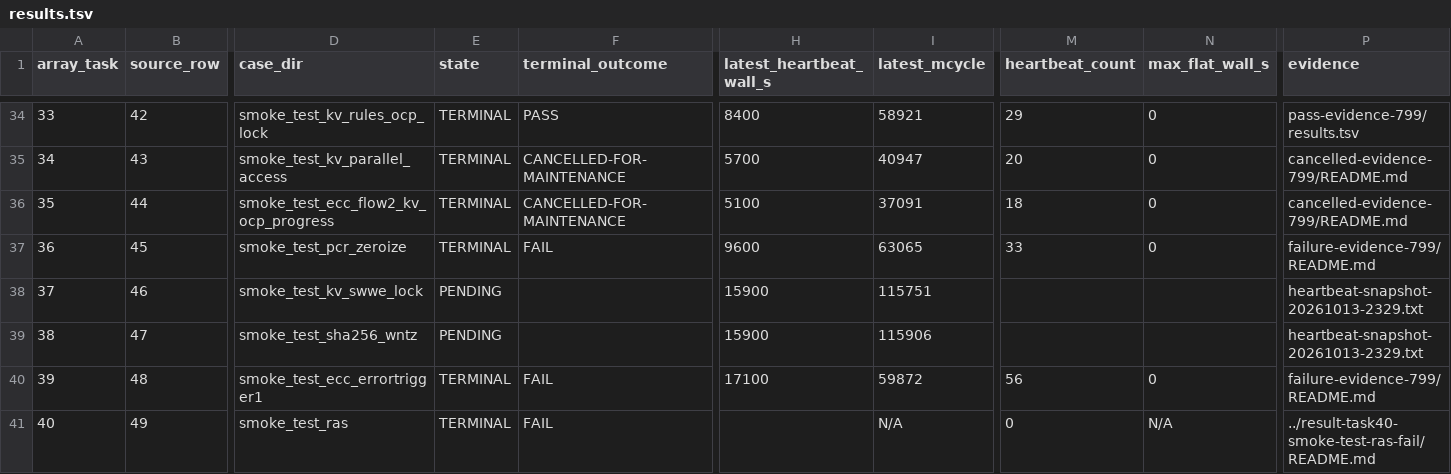
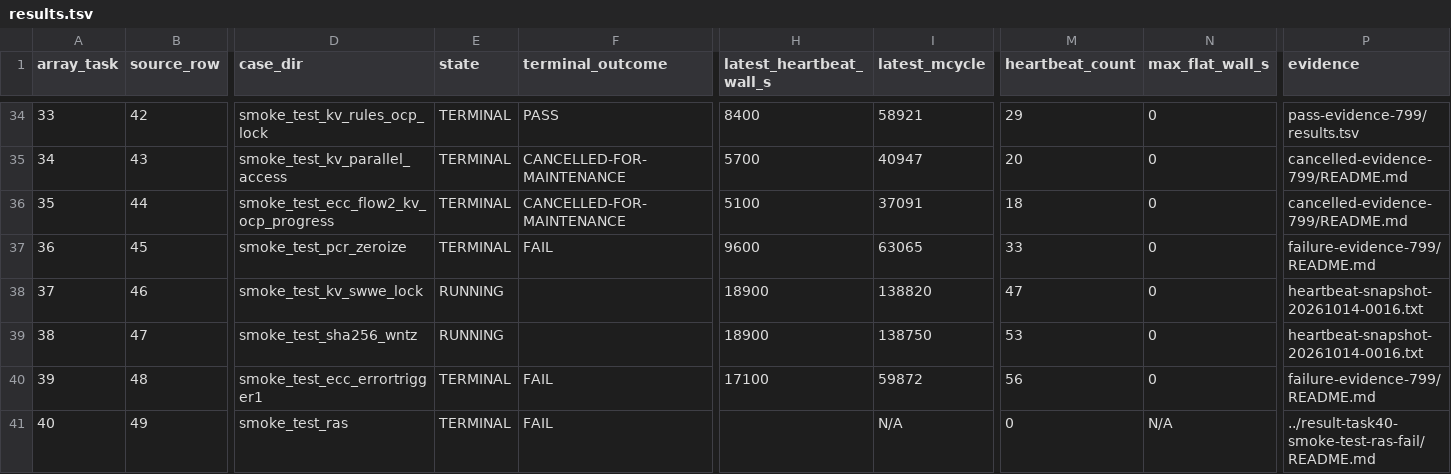
Before and after one commit to QD-EDA/qd-bfm, a TSV file: evidence/caliptra-bfm-top-firmware-wave1-c339-20261012/m5b-rerun-20261012-01/results.tsv, drawn as a sheet; only a part is shown, gaps mark what is left out; the diff names each change by its address in the sheet, - before the commit and + after, or states it on an @@ line.

```diff
--- a/evidence/caliptra-bfm-top-firmware-wave1-c339-20261012/m5b-rerun-20261012-01/results.tsv
+++ b/evidence/caliptra-bfm-top-firmware-wave1-c339-20261012/m5b-rerun-20261012-01/results.tsv
-E38:E39 (state): PENDING
+E38:E39 (state): RUNNING
-H38:H39 (latest_heartbeat_wall_s): 15900
+H38:H39 (latest_heartbeat_wall_s): 18900
-I38 (latest_mcycle): 115751
+I38 (latest_mcycle): 138820
-M38 (heartbeat_count): (empty)
+M38 (heartbeat_count): 47
-N38:N39 (max_flat_wall_s): (empty)
+N38:N39 (max_flat_wall_s): 0
-P38:P39 (evidence): heartbeat-snapshot-20261013-2329.txt
+P38:P39 (evidence): heartbeat-snapshot-20261014-0016.txt
-I39 (latest_mcycle): 115906
+I39 (latest_mcycle): 138750
-M39 (heartbeat_count): (empty)
+M39 (heartbeat_count): 53
```
Also changed, not shown: evidence/caliptra-bfm-top-firmware-wave1-c339-20261012/cancelled-reruns-c339-20261014-01/results.tsv, 9 other files.
